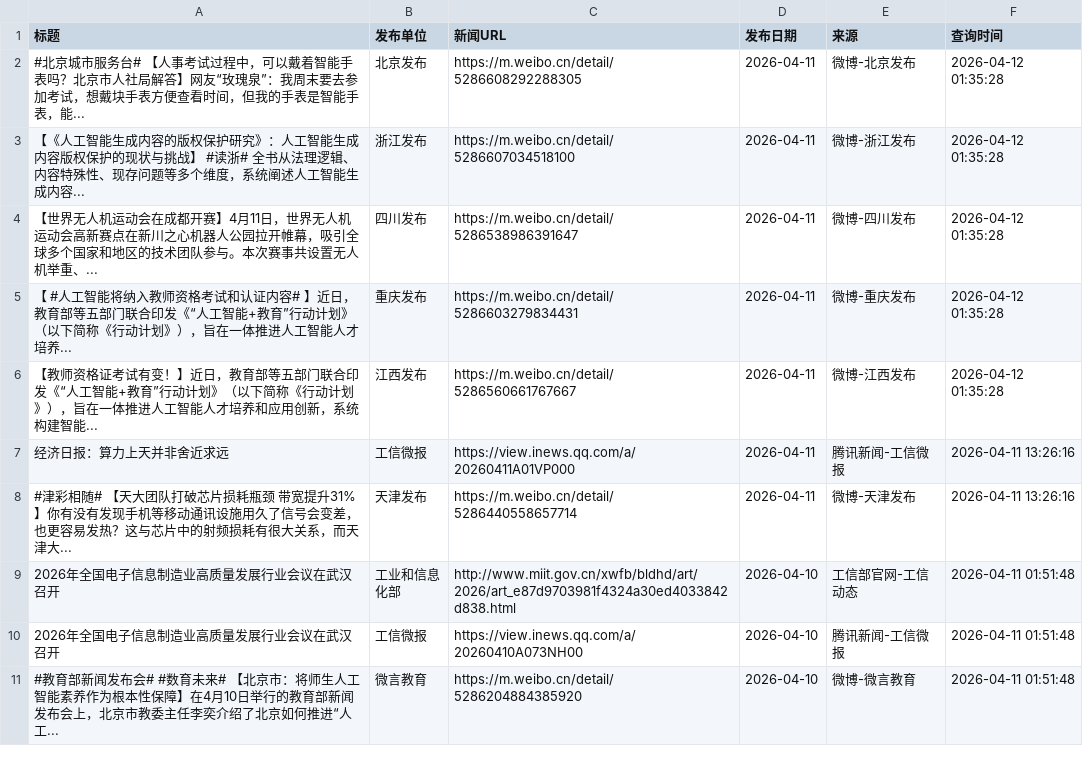
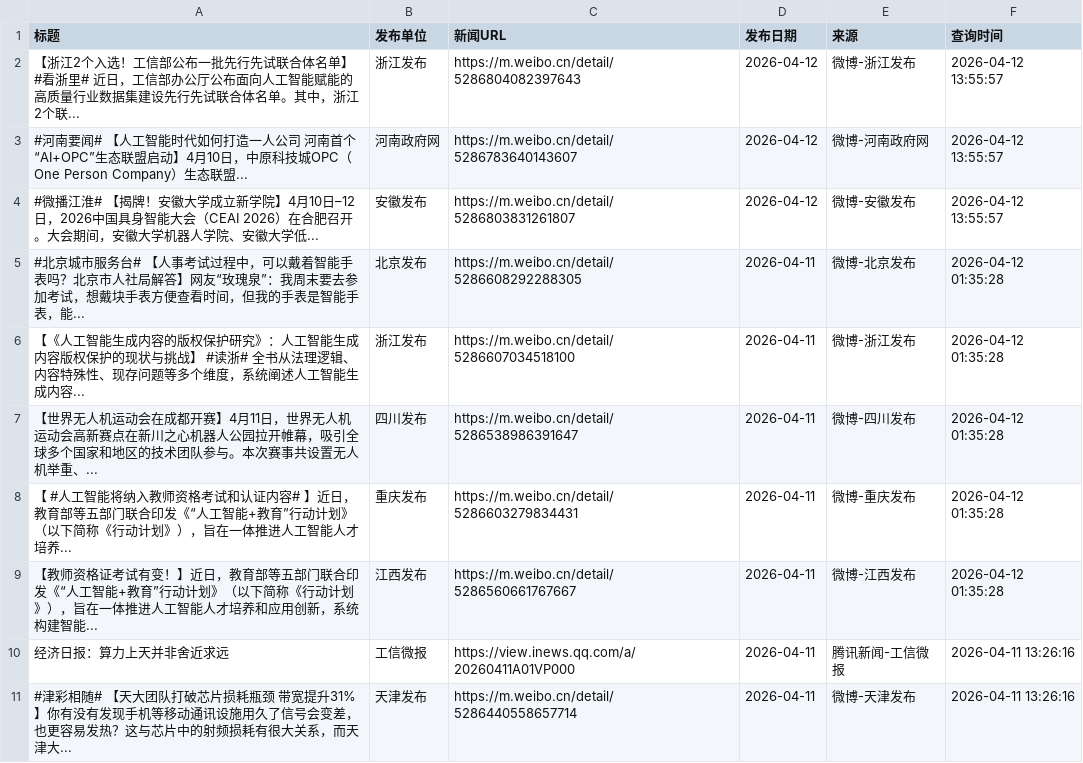
Before and after one commit to guluor-w/Automated-news-scraping, a CSV file: docs/data/policy_news.csv, drawn as a sheet; only a part is shown; the shorter side is filled out with more unchanged rows; the diff names each change by its address in the sheet, - before the commit and + after, or states it on an @@ line.

```diff
--- a/docs/data/policy_news.csv
+++ b/docs/data/policy_news.csv
+row 2: 【浙江2个入选！工信部公布一批先行先试联合体名单】 #看浙里# 近日，工信部办公厅公布面向人工智能赋能的高质量行业数据集建设先行先试联合体名单。其中，浙江2个联... | 浙江发布 | https://m.weibo.cn/detail/5286804082397643 | 2026-04-12 | 微博-浙江发布 | 2026-04-12 13:55:57
+row 3: #河南要闻# 【人工智能时代如何打造一人公司 河南首个“AI+OPC”生态联盟启动】4月10日，中原科技城OPC（One Person Company）生态联盟... | 河南政府网 | https://m.weibo.cn/detail/5286783640143607 | 2026-04-12 | 微博-河南政府网 | 2026-04-12 13:55:57
+row 4: #微播江淮# 【揭牌！安徽大学成立新学院】4月10日–12日，2026中国具身智能大会（CEAI 2026）在合肥召开。大会期间，安徽大学机器人学院、安徽大学低... | 安徽发布 | https://m.weibo.cn/detail/5286803831261807 | 2026-04-12 | 微博-安徽发布 | 2026-04-12 13:55:57
```
Also changed, not shown: 3 other files.
